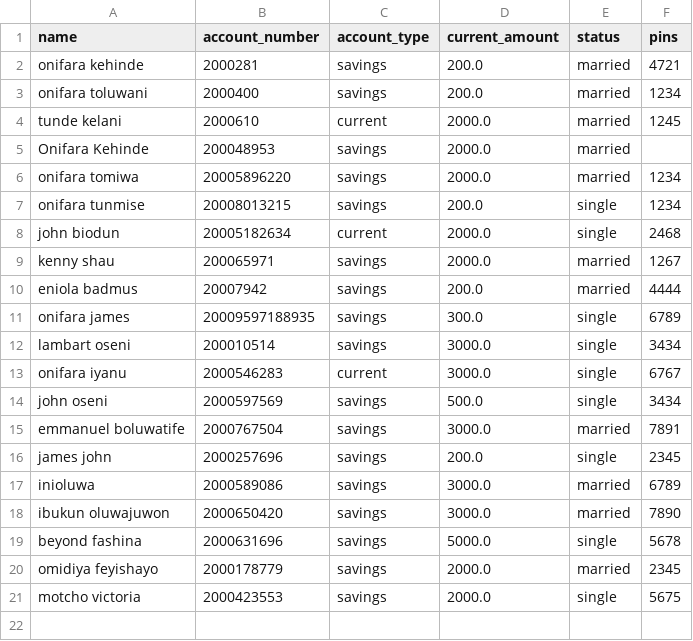
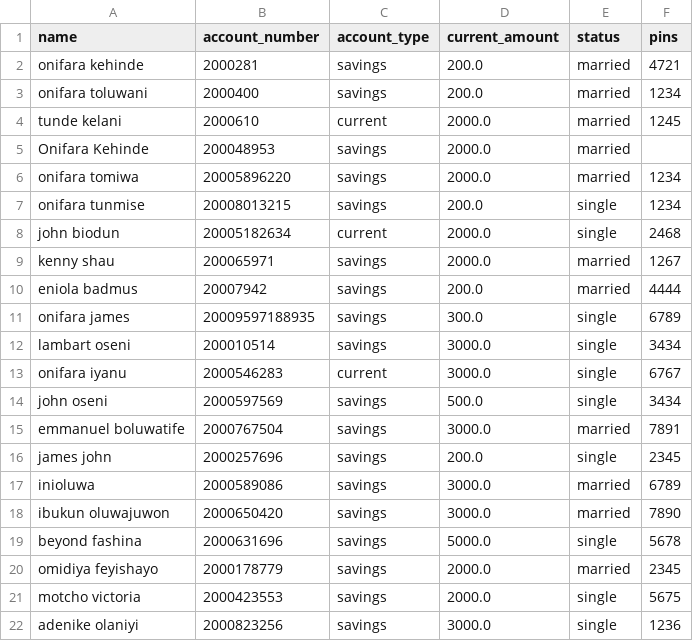
Before and after one commit to Ayo-tomiwa/Banking_Manging_system, a CSV file: account_info.csv, drawn as a sheet; the diff names each change by its address in the sheet, - before the commit and + after, or states it on an @@ line.

```diff
--- a/account_info.csv
+++ b/account_info.csv
+row 22: adenike olaniyi | 2000823256 | savings | 3000.0 | single | 1236
```
Also changed, not shown: 1 other file.
